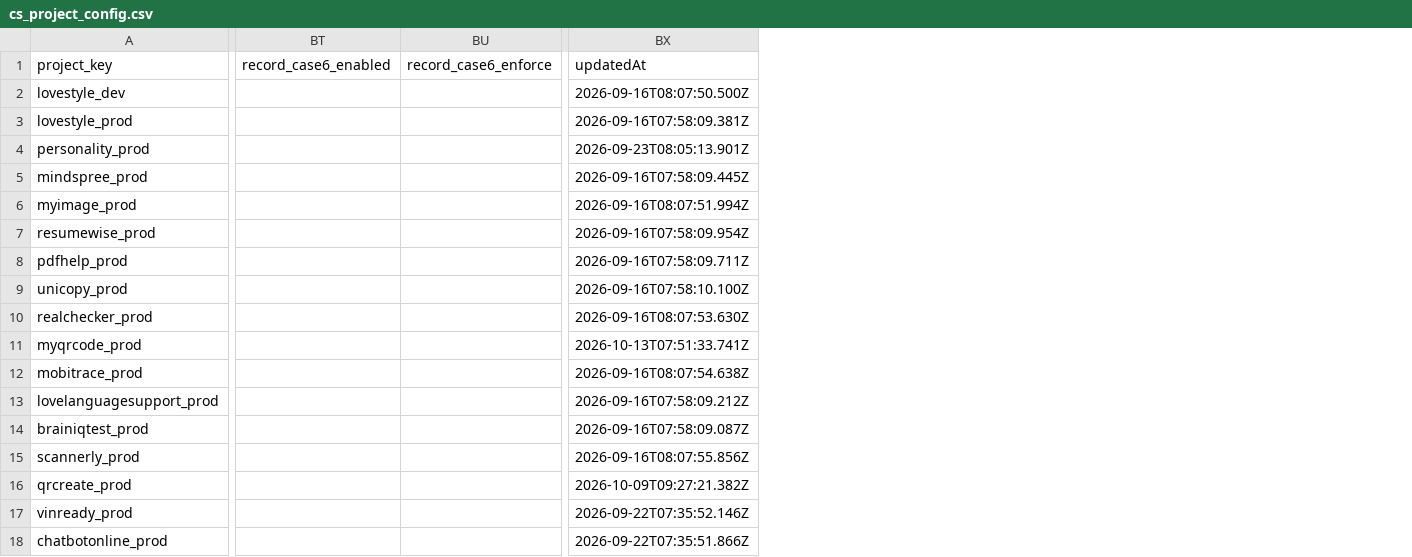
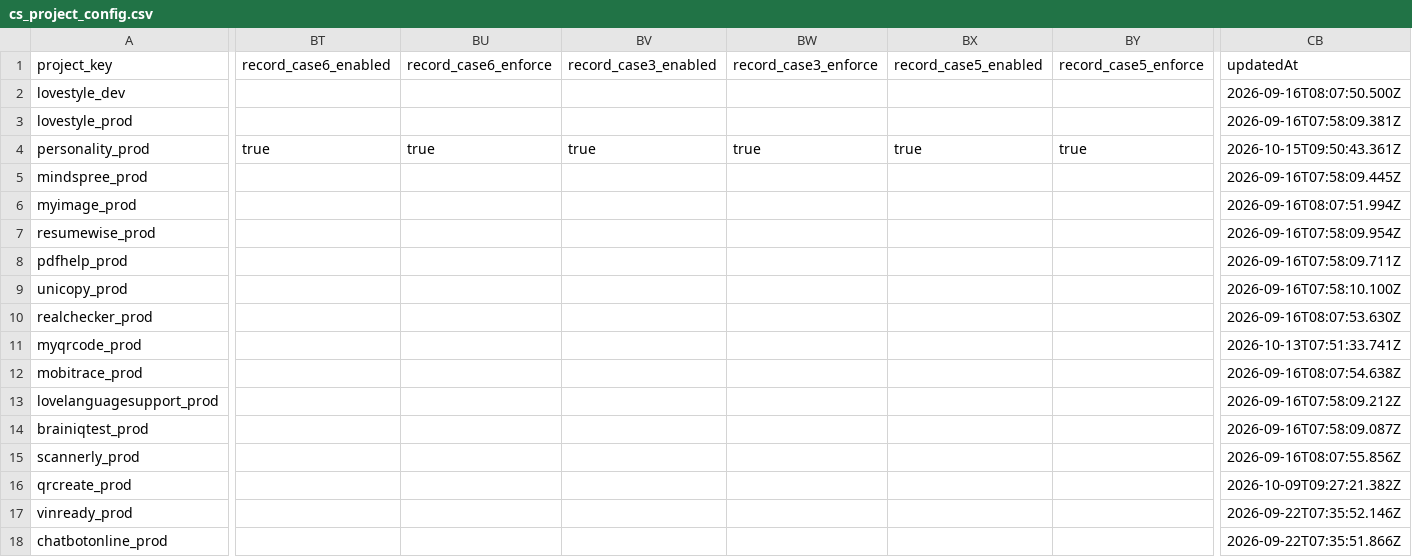
Before and after one commit to antonioefm/n8nbackup, a CSV file: datatables/cs_project_config.csv, drawn as a sheet; only a part is shown, gaps mark what is left out; addresses are those after the commit; the diff names each change by its address in the sheet, - before the commit and + after, or states it on an @@ line.

Commit message:
chore(backup): data table cs_project_config @ 2026-10-16T03:30:02.094Z

```diff
--- a/datatables/cs_project_config.csv
+++ b/datatables/cs_project_config.csv
+column BV (record_case3_enabled), row 4: true
+column BW (record_case3_enforce), row 4: true
+column BX (record_case5_enabled), row 4: true
+column BY (record_case5_enforce), row 4: true
-BT4 (record_case6_enabled): (empty)
+BT4 (record_case6_enabled): true
-BU4 (record_case6_enforce): (empty)
+BU4 (record_case6_enforce): true
-CB4 (updatedAt): 2026-09-23T08:05:13.901Z
+CB4 (updatedAt): 2026-10-15T09:50:43.361Z
```
